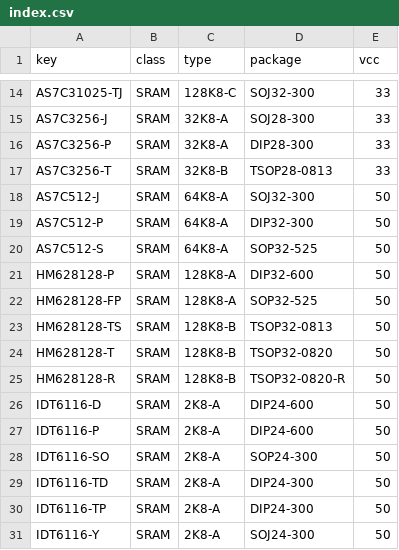
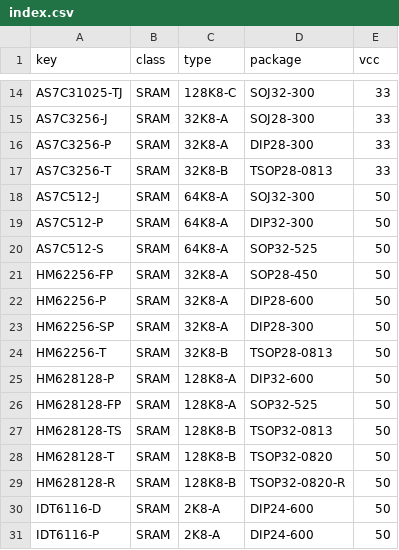
Before and after one commit to ikle/pdp11, a CSV file: db/pinout/SRAM/index.csv, drawn as a sheet; only a part is shown, gaps mark what is left out; the shorter side is filled out with more unchanged rows; the diff names each change by its address in the sheet, - before the commit and + after, or states it on an @@ line.

Commit message:
db/pinout/SRAM: add HM62256B

```diff
--- a/db/pinout/SRAM/index.csv
+++ b/db/pinout/SRAM/index.csv
+row 21: HM62256-FP | SRAM | 32K8-A | SOP28-450 | 50
+row 22: HM62256-P | SRAM | 32K8-A | DIP28-600 | 50
+row 23: HM62256-SP | SRAM | 32K8-A | DIP28-300 | 50
+row 24: HM62256-T | SRAM | 32K8-B | TSOP28-0813 | 50
```
